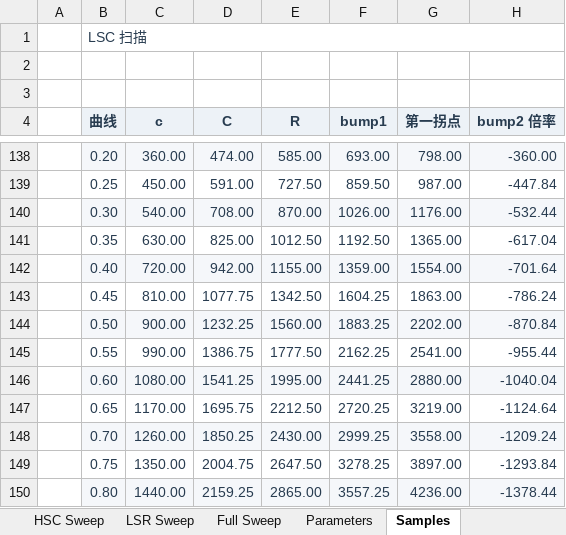
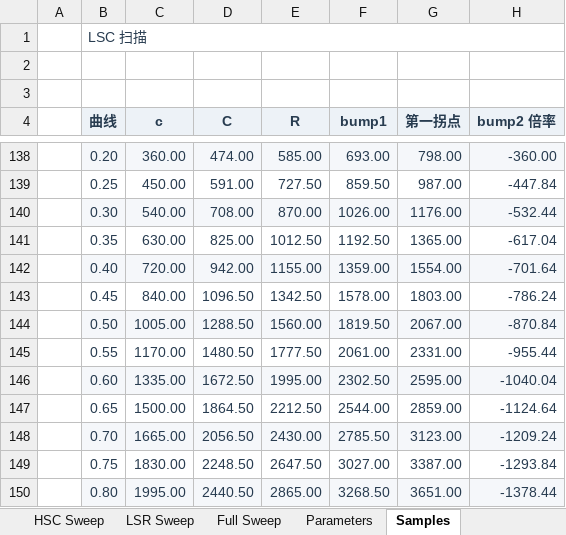
Before and after one commit to ProgUn1corn/qlourie_astral_r, an Excel workbook: docs/damping_curve_RAx8.xlsx, sheet Samples, drawn as a sheet; only a part is shown, gaps mark what is left out; values as stored, in another font and other column widths than the file's, no borders; the diff covers the shown part only; the diff names each change by its address in the sheet, - before the commit and + after, or states it on an @@ line.

```diff
--- a/docs/damping_curve_RAx8.xlsx (sheet Samples)
+++ b/docs/damping_curve_RAx8.xlsx (sheet Samples)
-C143 (c): 810.00
+C143 (c): 840.00
-D143 (C): 1077.75
+D143 (C): 1096.50
-F143 (bump1): 1604.25
+F143 (bump1): 1578.00
-G143 (第一拐点): 1863.00
+G143 (第一拐点): 1803.00
-C144 (c): 900.00
+C144 (c): 1005.00
-D144 (C): 1232.25
+D144 (C): 1288.50
-F144 (bump1): 1883.25
+F144 (bump1): 1819.50
-G144 (第一拐点): 2202.00
+G144 (第一拐点): 2067.00
-C145 (c): 990.00
+C145 (c): 1170.00
-D145 (C): 1386.75
+D145 (C): 1480.50
-F145 (bump1): 2162.25
+F145 (bump1): 2061.00
-G145 (第一拐点): 2541.00
+G145 (第一拐点): 2331.00
-C146 (c): 1080.00
+C146 (c): 1335.00
-D146 (C): 1541.25
+D146 (C): 1672.50
-F146 (bump1): 2441.25
+F146 (bump1): 2302.50
-G146 (第一拐点): 2880.00
+G146 (第一拐点): 2595.00
-C147 (c): 1170.00
+C147 (c): 1500.00
-D147 (C): 1695.75
+D147 (C): 1864.50
-F147 (bump1): 2720.25
+F147 (bump1): 2544.00
-G147 (第一拐点): 3219.00
+G147 (第一拐点): 2859.00
-C148 (c): 1260.00
+C148 (c): 1665.00
-D148 (C): 1850.25
+D148 (C): 2056.50
-F148 (bump1): 2999.25
+F148 (bump1): 2785.50
-G148 (第一拐点): 3558.00
+G148 (第一拐点): 3123.00
-C149 (c): 1350.00
+C149 (c): 1830.00
-D149 (C): 2004.75
+D149 (C): 2248.50
-F149 (bump1): 3278.25
+F149 (bump1): 3027.00
-G149 (第一拐点): 3897.00
+G149 (第一拐点): 3387.00
-C150 (c): 1440.00
+C150 (c): 1995.00
-D150 (C): 2159.25
+D150 (C): 2440.50
-F150 (bump1): 3557.25
+F150 (bump1): 3268.50
-G150 (第一拐点): 4236.00
+G150 (第一拐点): 3651.00
```
Also changed, not shown: 12 added rows, 12 removed rows and 40 edited cells elsewhere in this sheet, sheet Parameters, sheet LSC Sweep, sheet HSC Sweep, sheet LSR Sweep, sheet Full Sweep, sheet Calculator, formulas that keep their value, charts or pictures, docs/damping_curve_RAx0.xlsx, docs/damping_curve_RAx5.xlsx, 2 other files.
